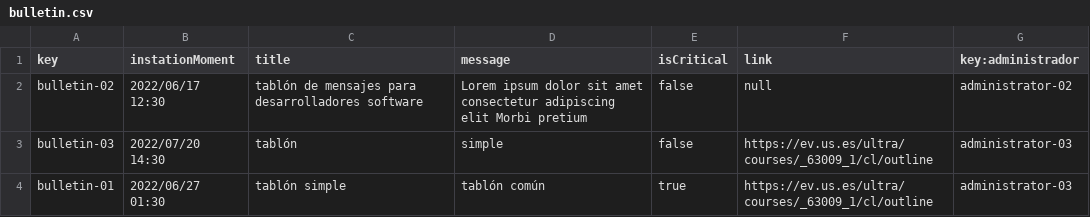
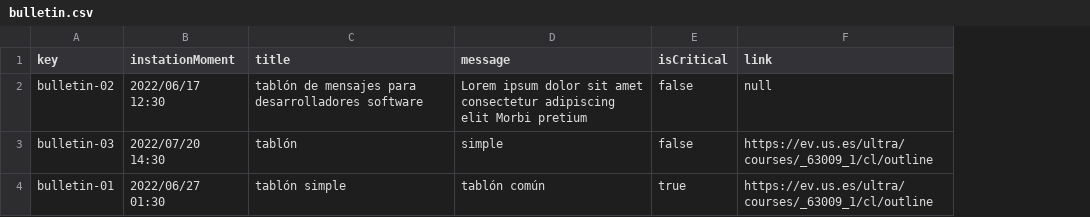
Before and after one commit to DP2-L1/ACME-L3-D03, a CSV file: src/main/webapp/WEB-INF/resources/sample-data/bulletin.csv, drawn as a sheet; the diff names each change by its address in the sheet, - before the commit and + after, or states it on an @@ line.

```diff
--- a/src/main/webapp/WEB-INF/resources/sample-data/bulletin.csv
+++ b/src/main/webapp/WEB-INF/resources/sample-data/bulletin.csv
-column G (key:administrador), rows 2-4: administrator-02 | administrator-03 | administrator-03
```
Also changed, not shown: src/main/webapp/WEB-INF/resources/sample-data/peep.csv.
